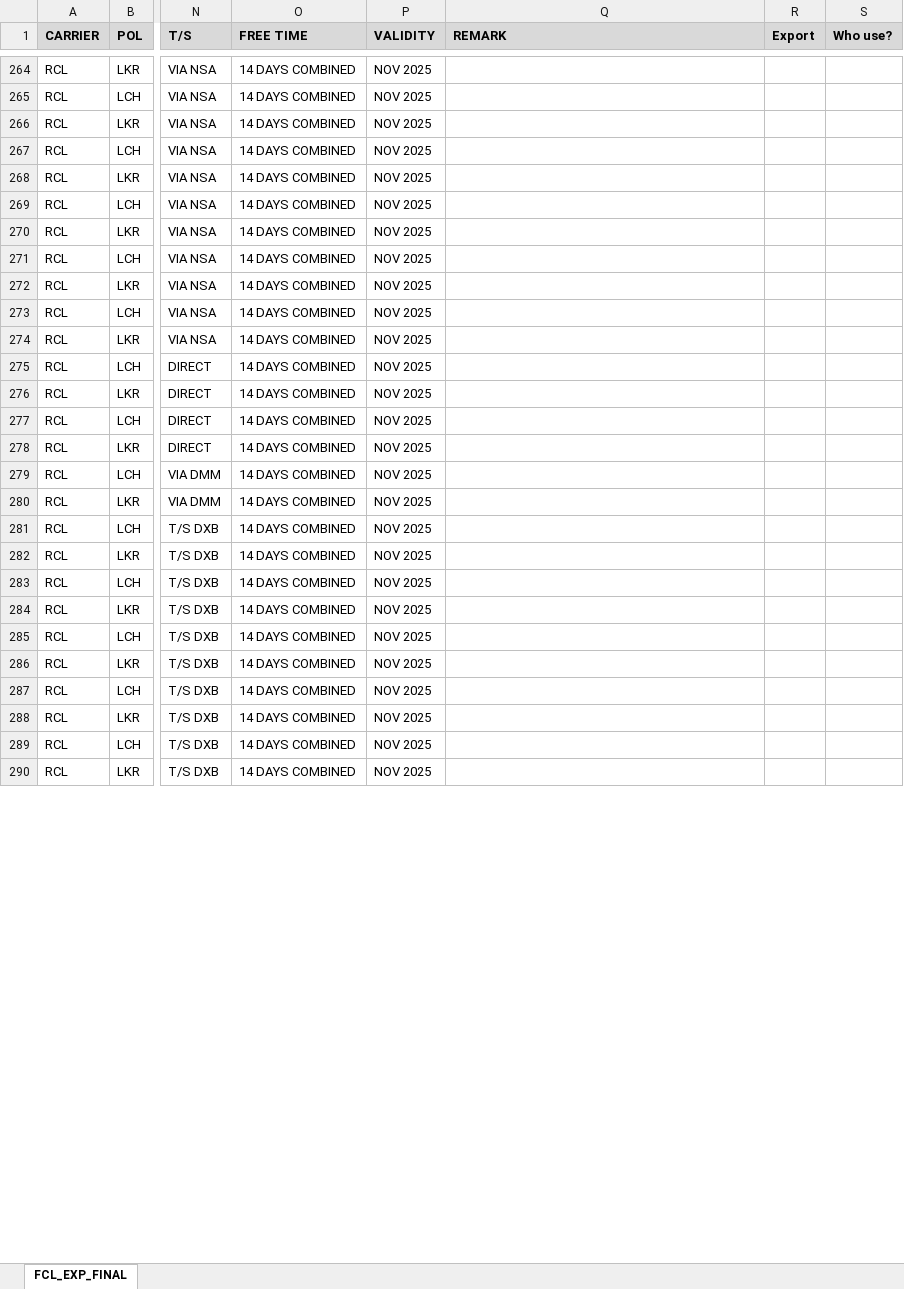
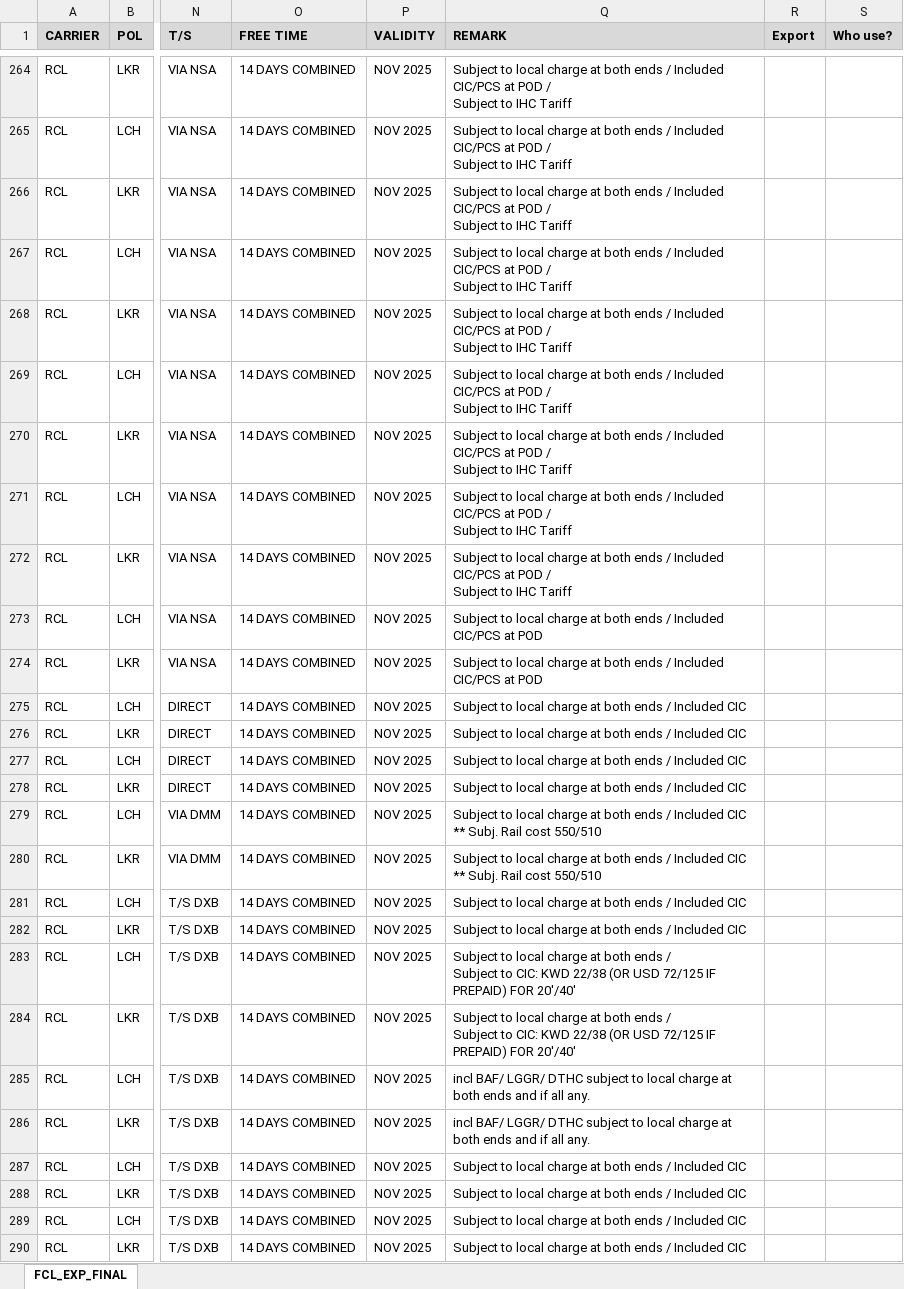
Before and after one commit to champkris/rate_automation, an Excel workbook: docs/output/FINAL_RATES_FROM_ATTACHMENTS.xlsx, sheet FCL_EXP_FINAL, drawn as a sheet; only a part is shown, gaps mark what is left out; values as stored, in another font and other column widths than the file's, no borders; ↵ is a line break in a cell; the diff covers the shown part only; the diff names each change by its address in the sheet, - before the commit and + after, or states it on an @@ line.

```diff
--- a/docs/output/FINAL_RATES_FROM_ATTACHMENTS.xlsx (sheet FCL_EXP_FINAL)
+++ b/docs/output/FINAL_RATES_FROM_ATTACHMENTS.xlsx (sheet FCL_EXP_FINAL)
-Q264:Q272 (REMARK): (empty)
+Q264:Q272 (REMARK): Subject to local charge at both ends / Included CIC/PCS at POD / ↵ Subject to IHC Tariff
-Q273:Q274 (REMARK): (empty)
+Q273:Q274 (REMARK): Subject to local charge at both ends / Included CIC/PCS at POD
-Q275:Q278 (REMARK): (empty)
+Q275:Q278 (REMARK): Subject to local charge at both ends / Included CIC
-Q279:Q280 (REMARK): (empty)
+Q279:Q280 (REMARK): Subject to local charge at both ends / Included CIC ** Subj. Rail cost 550/510
-Q281:Q282 (REMARK): (empty)
+Q281:Q282 (REMARK): Subject to local charge at both ends / Included CIC
-Q283:Q284 (REMARK): (empty)
+Q283:Q284 (REMARK): Subject to local charge at both ends / ↵ Subject to CIC: KWD 22/38 (OR USD 72/125 IF PREPAID) FOR 20'/40'
-Q285:Q286 (REMARK): (empty)
+Q285:Q286 (REMARK): incl BAF/ LGGR/ DTHC subject to local charge at both ends and if all any.
-Q287:Q290 (REMARK): (empty)
+Q287:Q290 (REMARK): Subject to local charge at both ends / Included CIC
```
Also changed, not shown: 182 edited cells elsewhere in this sheet, 1 other file.
